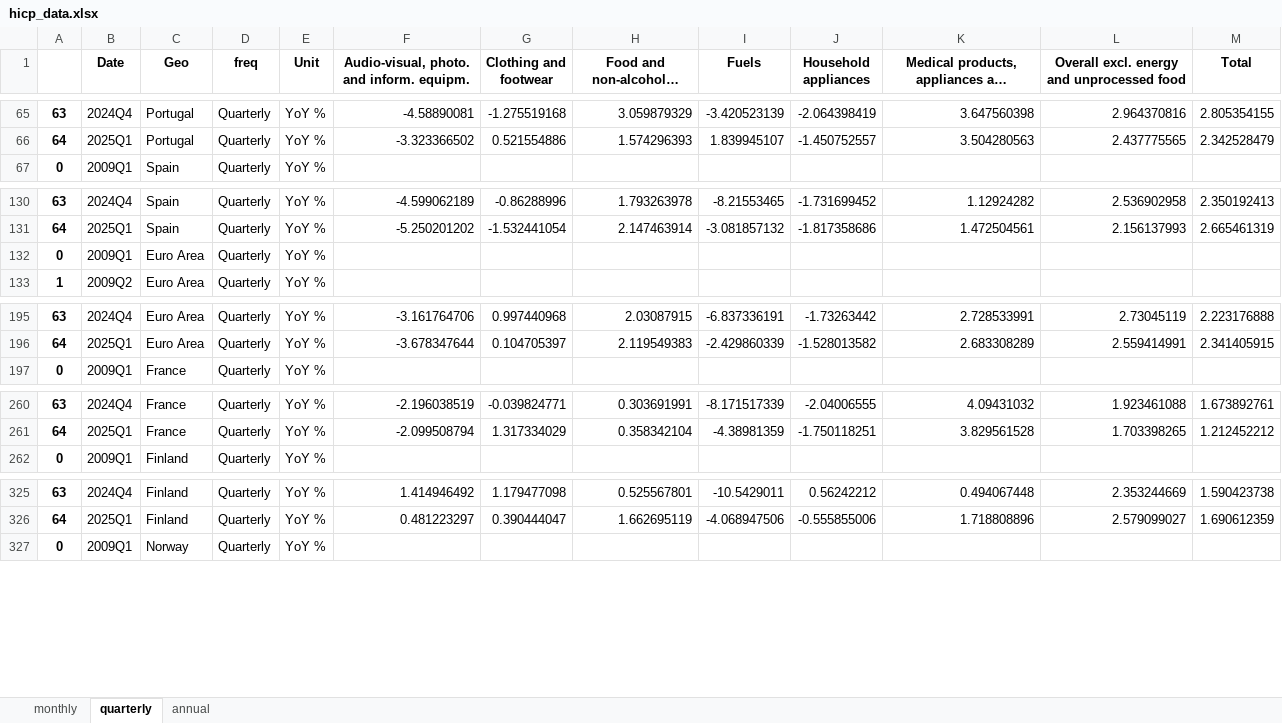
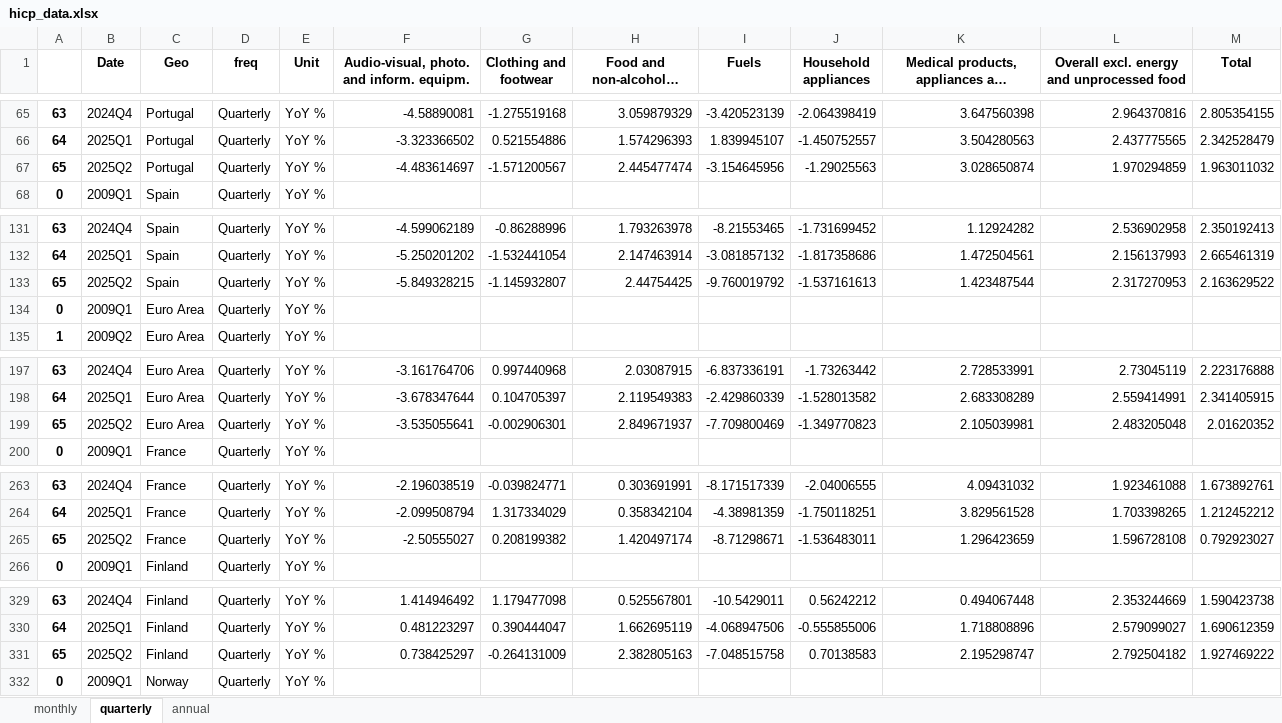
Before and after one commit to pcgsonae/dashboard-retail-pulse, an Excel workbook: hicp_data.xlsx, sheet quarterly, drawn as a sheet; only a part is shown, gaps mark what is left out; long unchanged cells end in …; values as stored, in another font and other column widths than the file's, no borders; the diff covers the shown part only; the diff names each change by its address in the sheet, - before the commit and + after, or states it on an @@ line.

```diff
--- a/hicp_data.xlsx (sheet quarterly)
+++ b/hicp_data.xlsx (sheet quarterly)
+row 67: 65 | 2025Q2 | Portugal | Quarterly | YoY % | -4.483614697 | -1.571200567 | 2.445477474 | -3.154645956 | -1.29025563 | 3.028650874 | 1.970294859 | 1.963011032
+row 133: 65 | 2025Q2 | Spain | Quarterly | YoY % | -5.849328215 | -1.145932807 | 2.44754425 | -9.760019792 | -1.537161613 | 1.423487544 | 2.317270953 | 2.163629522
+row 199: 65 | 2025Q2 | Euro Area | Quarterly | YoY % | -3.535055641 | -0.002906301 | 2.849671937 | -7.709800469 | -1.349770823 | 2.105039981 | 2.483205048 | 2.01620352
+row 265: 65 | 2025Q2 | France | Quarterly | YoY % | -2.50555027 | 0.208199382 | 1.420497174 | -8.71298671 | -1.536483011 | 1.296423659 | 1.596728108 | 0.792923027
+row 331: 65 | 2025Q2 | Finland | Quarterly | YoY % | 0.738425297 | -0.264131009 | 2.382805163 | -7.048515758 | 0.70138583 | 2.195298747 | 2.792504182 | 1.927469222
```
Also changed, not shown: 9 added rows elsewhere in this sheet, sheet monthly, sheet annual, 2 other files.
